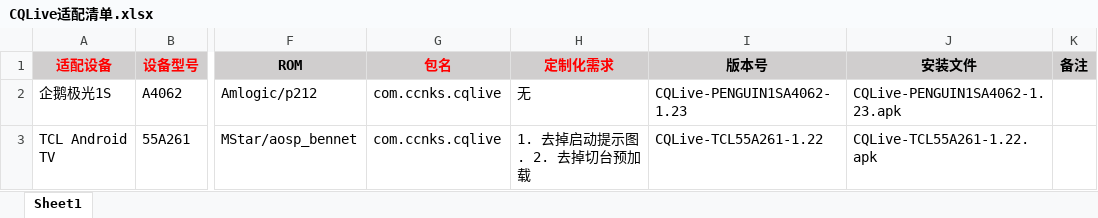
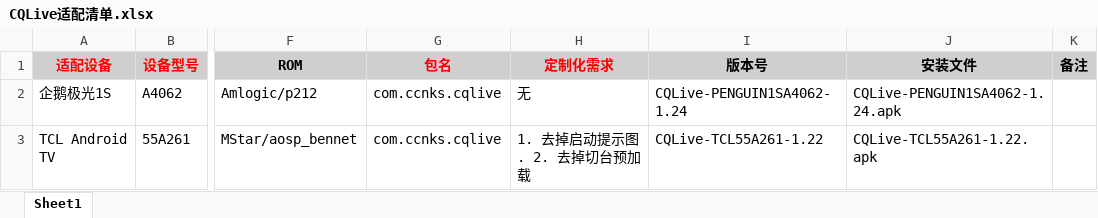
Before and after one commit to KenshinTang/CQLive, an Excel workbook: app/src/main/assets/doc/CQLive适配清单.xlsx, sheet Sheet1, drawn as a sheet; only a part is shown, gaps mark what is left out; values as stored, in another font and other column widths than the file's, no borders; the diff names each change by its address in the sheet, - before the commit and + after, or states it on an @@ line.

Commit message:
add clock to project menu.

```diff
--- a/app/src/main/assets/doc/CQLive适配清单.xlsx (sheet Sheet1)
+++ b/app/src/main/assets/doc/CQLive适配清单.xlsx (sheet Sheet1)
-I2 (版本号): CQLive-PENGUIN1SA4062-1.23
+I2 (版本号): CQLive-PENGUIN1SA4062-1.24
-J2 (安装文件): CQLive-PENGUIN1SA4062-1.23.apk
+J2 (安装文件): CQLive-PENGUIN1SA4062-1.24.apk
```
